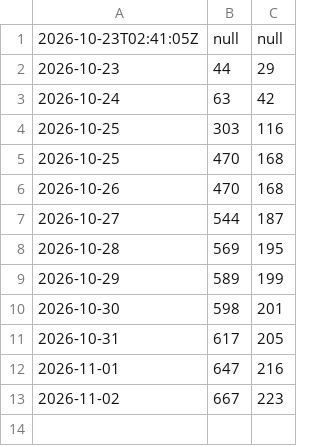
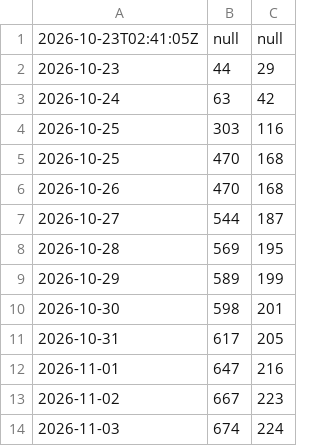
Before and after one commit to LG-leo/WarThunder_Issue, a CSV file: clone_stats.csv, drawn as a sheet.

```diff
--- a/clone_stats.csv
+++ b/clone_stats.csv
@@ -13 +13,2 @@
 2026-11-02, 667, 223
+2026-11-03, 674, 224
```
Also changed, not shown: 1 other file.
